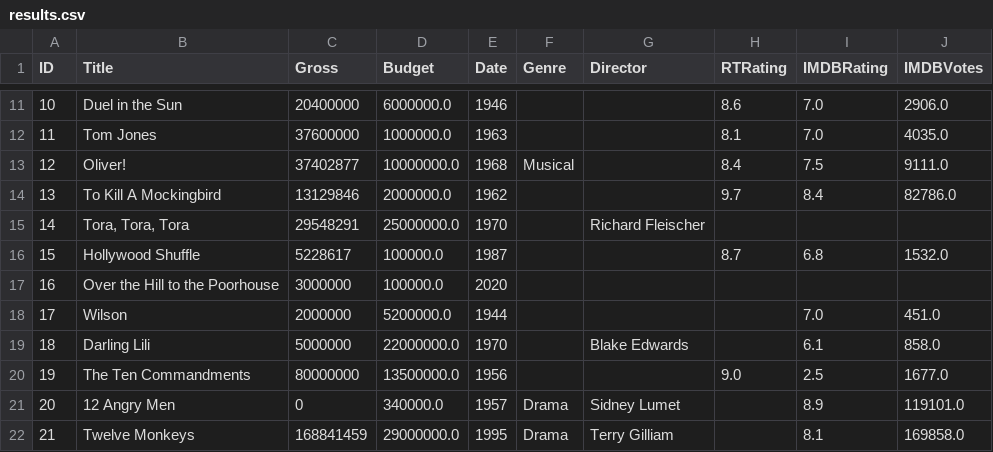
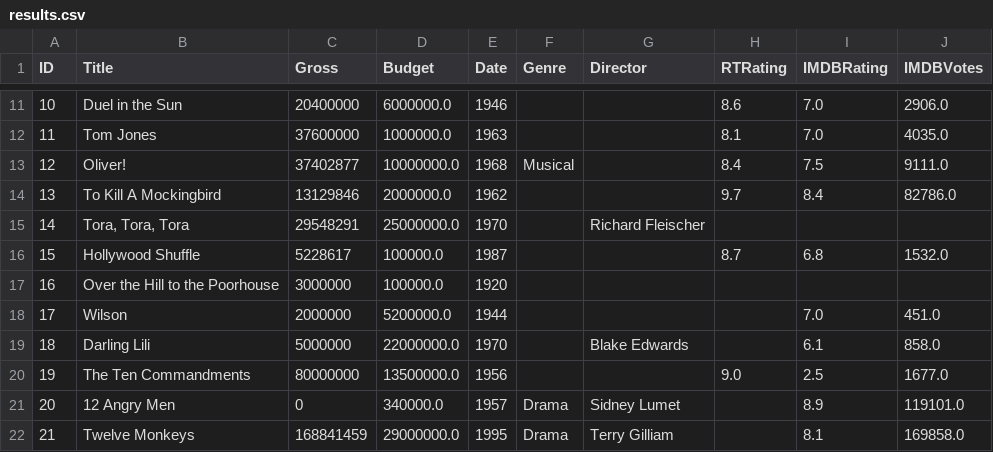
Before and after one commit to ioannapap/movies_data-mining_analysis, a CSV file: results.csv, drawn as a sheet; only a part is shown, gaps mark what is left out.

```diff
--- a/results.csv
+++ b/results.csv
@@ -16,3 +16,3 @@ ID,Title,Gross,Budget,Date,Genre,Director,RTRating,IMDBRating,IMDBVotes
 15,Hollywood Shuffle,5228617,100000.0,1987,,,8.7,6.8,1532.0
-16,Over the Hill to the Poorhouse,3000000,100000.0,2020,,,,,
+16,Over the Hill to the Poorhouse,3000000,100000.0,1920,,,,,
 17,Wilson,2000000,5200000.0,1944,,,,7.0,451.0
```
Also changed, not shown: 2 other files.
